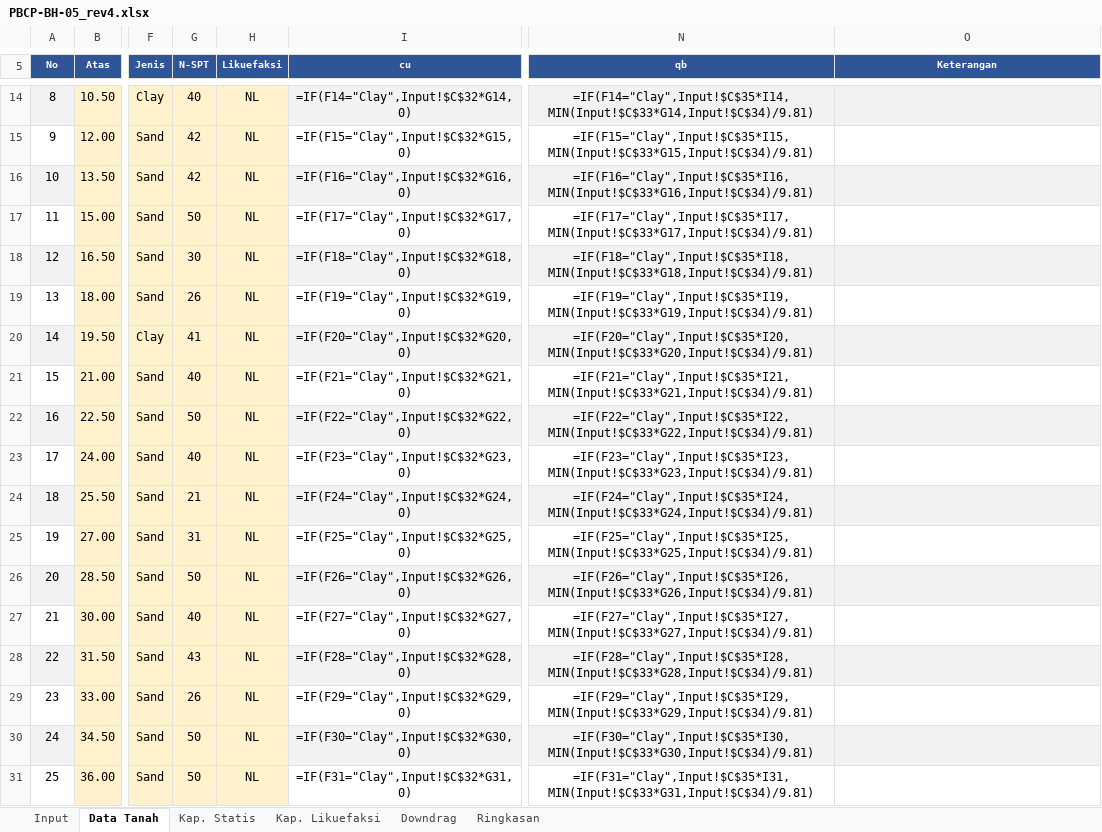
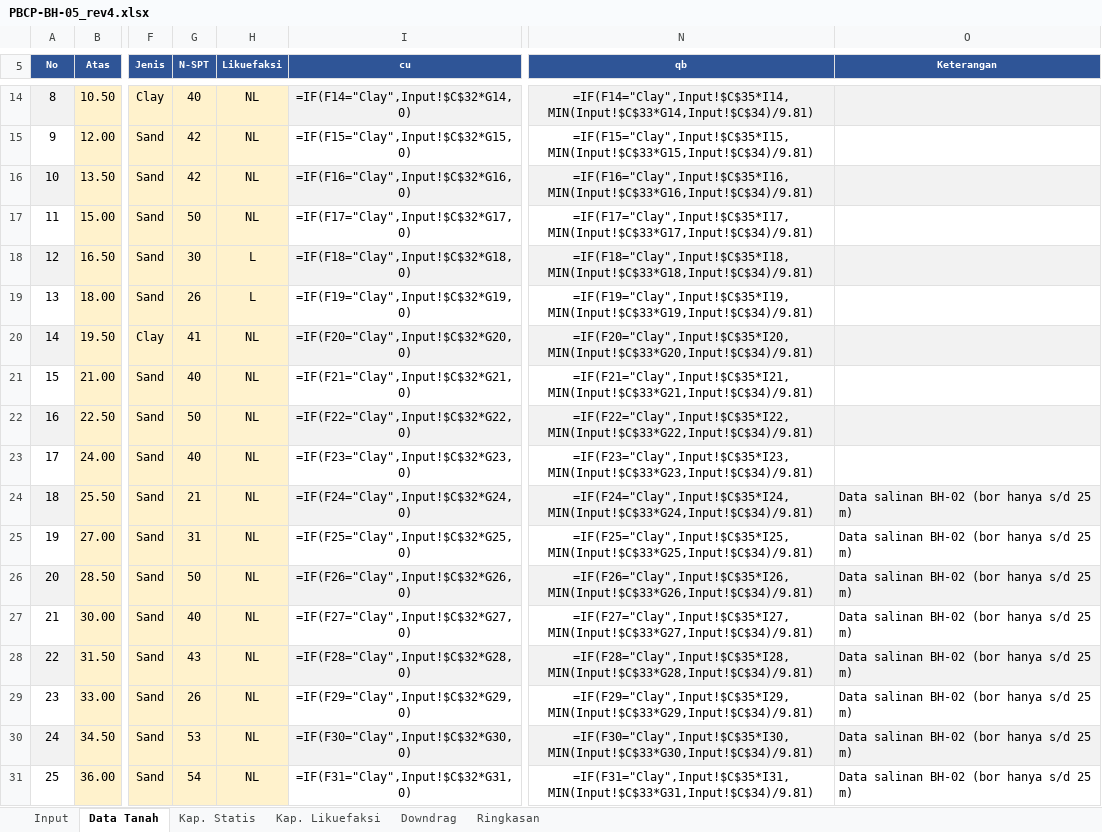
Before and after one commit to dekapeee13/Demooo, an Excel workbook: deliverables/PBCP-BH-05_rev4.xlsx, sheet Data Tanah, drawn as a sheet; only a part is shown, gaps mark what is left out; values as stored, in another font and other column widths than the file's, no borders; formulas without a stored value are shown as written; the diff covers the shown part only; the diff names each change by its address in the sheet, - before the commit and + after, or states it on an @@ line.

```diff
--- a/deliverables/PBCP-BH-05_rev4.xlsx (sheet Data Tanah)
+++ b/deliverables/PBCP-BH-05_rev4.xlsx (sheet Data Tanah)
-H18:H19 (Likuefaksi): NL
+H18:H19 (Likuefaksi): L
-O24:O31 (Keterangan): (empty)
+O24:O31 (Keterangan): Data salinan BH-02 (bor hanya s/d 25 m)
-G30 (N-SPT): 50
+G30 (N-SPT): 53
-G31 (N-SPT): 50
+G31 (N-SPT): 54
```
Also changed, not shown: 16 edited cells elsewhere in this sheet, sheet Input, deliverables/PBCP-BH-01_rev4.xlsx, deliverables/PBCP-BH-02_rev4.xlsx, 4 other files.
